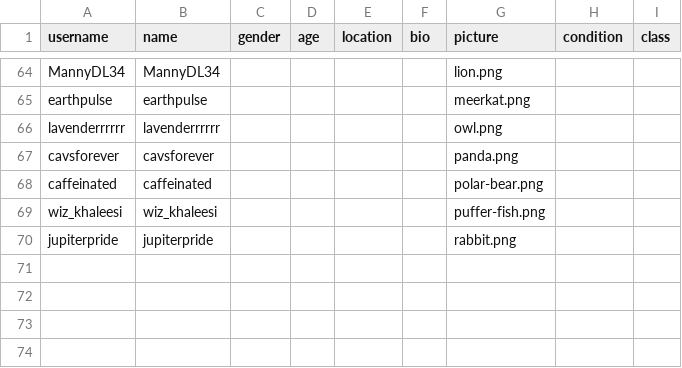
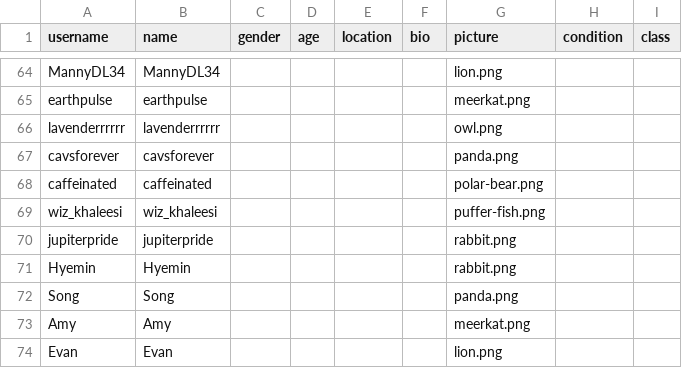
Before and after one commit to winicehui/truman_bystander_intervention, a CSV file: truman/input/actors.csv, drawn as a sheet; only a part is shown, gaps mark what is left out; the diff names each change by its address in the sheet, - before the commit and + after, or states it on an @@ line.

```diff
--- a/truman/input/actors.csv
+++ b/truman/input/actors.csv
+row 71: Hyemin | Hyemin |  |  |  |  | rabbit.png
+row 72: Song | Song |  |  |  |  | panda.png
+row 73: Amy | Amy |  |  |  |  | meerkat.png
+row 74: Evan | Evan |  |  |  |  | lion.png
```
Also changed, not shown: truman/input/posts.csv, truman/input/replies.csv, 3 other files.
